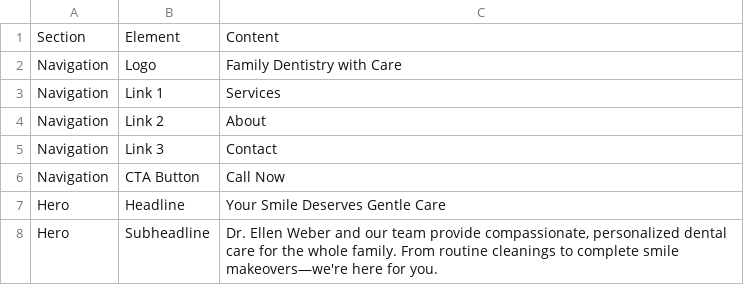
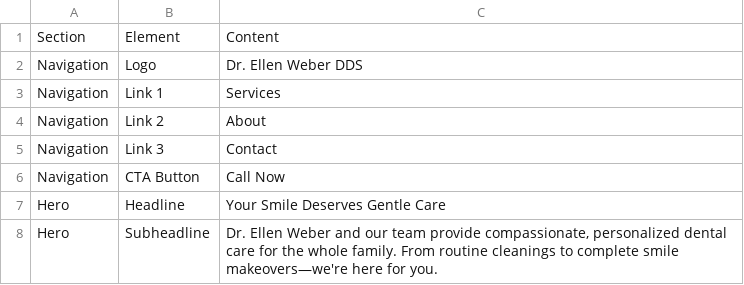
Before and after one commit to kasiabochenska-studio/family-dentistry-site, a CSV file: content.csv, drawn as a sheet; only a part is shown.

```diff
--- a/content.csv
+++ b/content.csv
@@ -1,3 +1,3 @@
 Section,Element,Content
-Navigation,Logo,"Family Dentistry with Care"
+Navigation,Logo,"Dr. Ellen Weber DDS"
 Navigation,Link 1,"Services"
```
Also changed, not shown: 2 other files.
